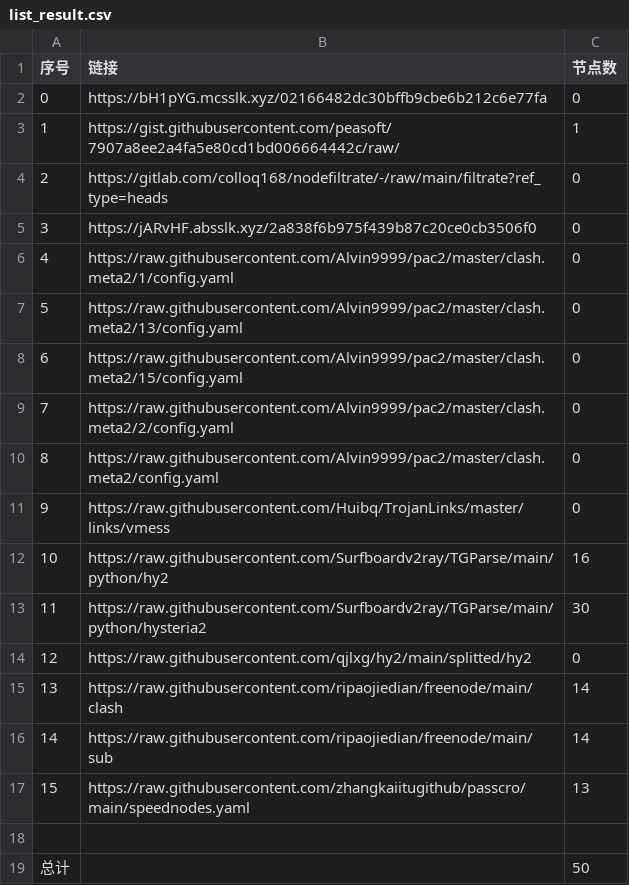
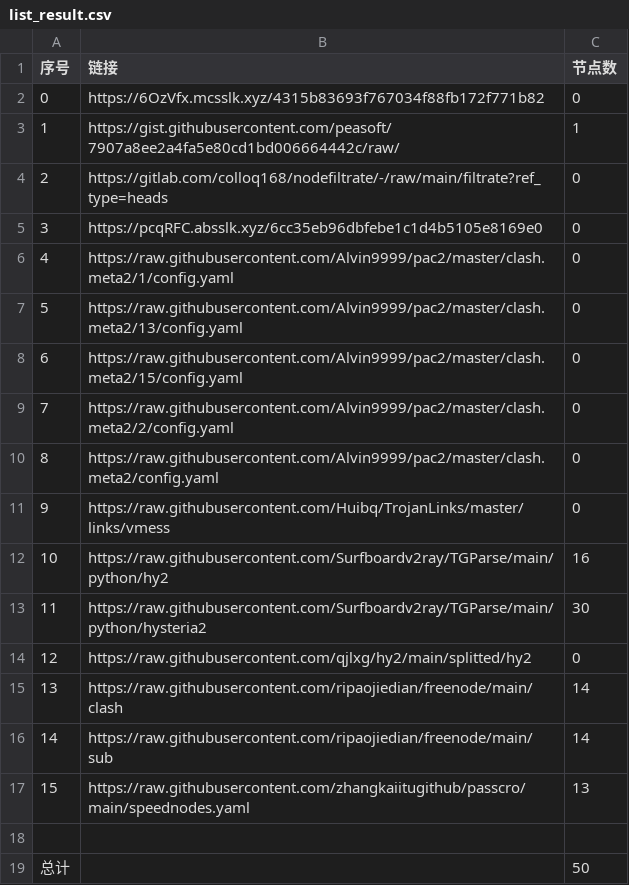
Before and after one commit to a56296909/NoMoreWalls, a CSV file: list_result.csv, drawn as a sheet.

```diff
--- a/list_result.csv
+++ b/list_result.csv
@@ -1,6 +1,6 @@
 序号,链接,节点数
-0,https://bH1pYG.mcsslk.xyz/02166482dc30bffb9cbe6b212c6e77fa,0
+0,https://6OzVfx.mcsslk.xyz/4315b83693f767034f88fb172f771b82,0
 1,https://gist.githubusercontent.com/peasoft/7907a8ee2a4fa5e80cd1bd006664442c/raw/,1
 2,https://gitlab.com/colloq168/nodefiltrate/-/raw/main/filtrate?ref_type=heads,0
-3,https://jARvHF.absslk.xyz/2a838f6b975f439b87c20ce0cb3506f0,0
+3,https://pcqRFC.absslk.xyz/6cc35eb96dbfebe1c1d4b5105e8169e0,0
 4,https://raw.githubusercontent.com/Alvin9999/pac2/master/clash.meta2/1/config.yaml,0
```
Also changed, not shown: 3 other files.
